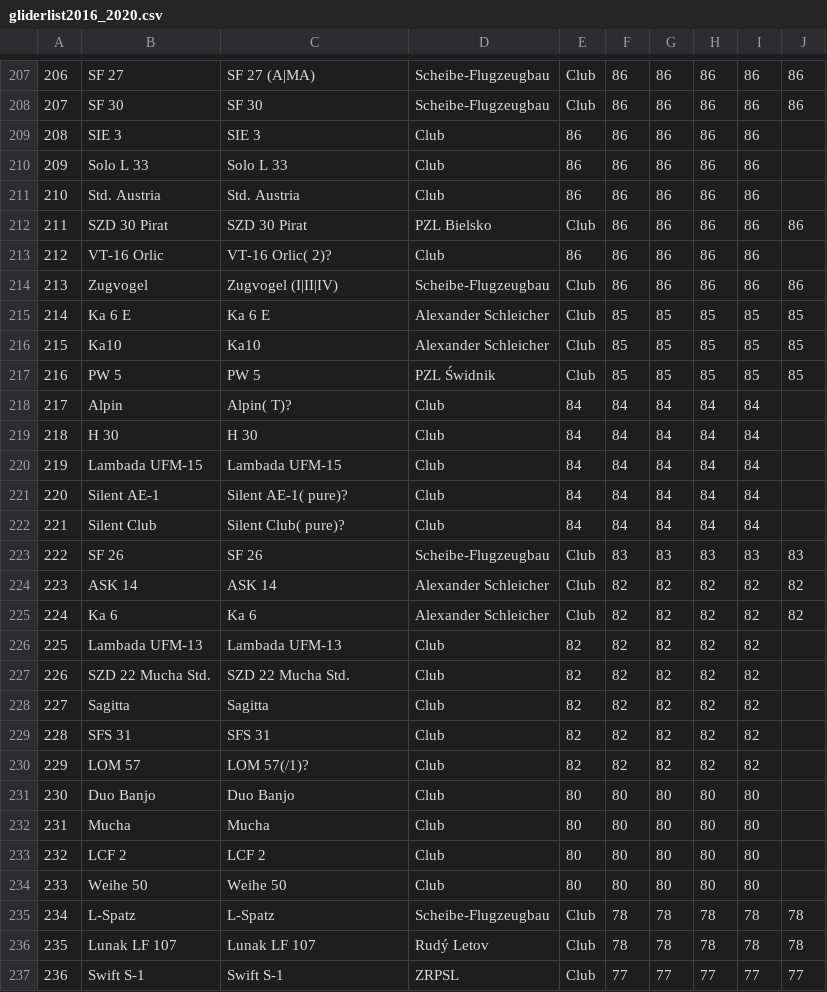
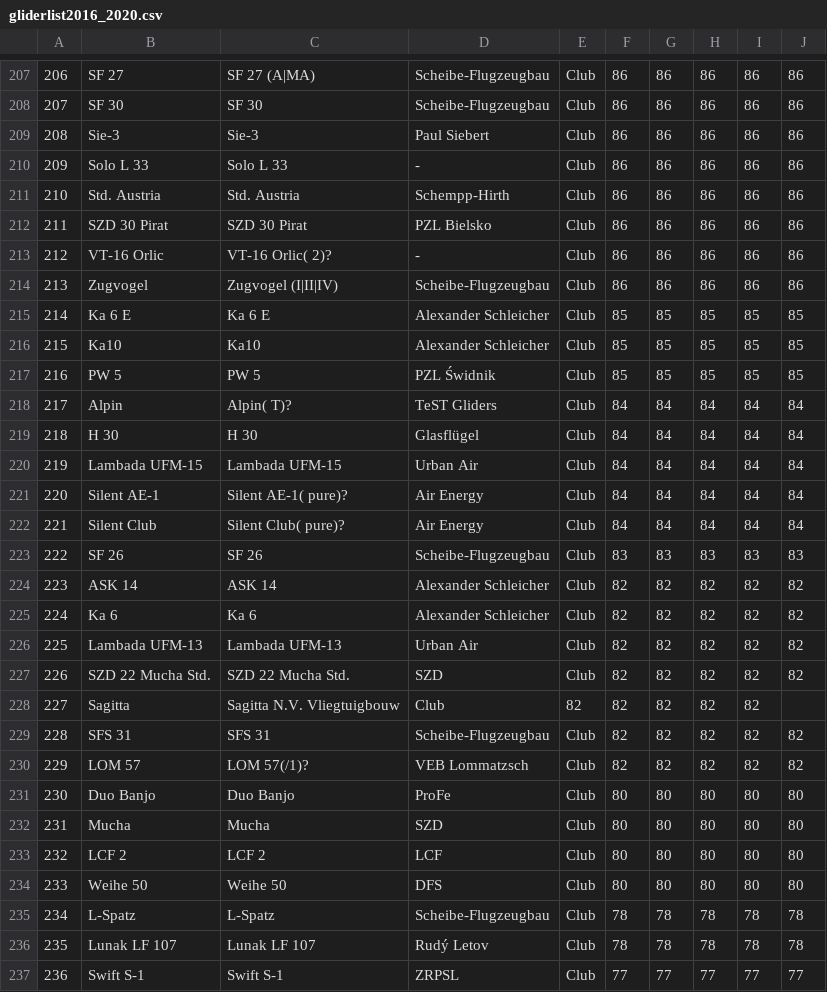
Before and after one commit to weglide/GliderList, a CSV file: gliderlist2016_2020.csv, drawn as a sheet; only a part is shown, gaps mark what is left out; the diff covers the shown part only; the diff names each change by its address in the sheet, - before the commit and + after, or states it on an @@ line.

Commit message:
Manufacturers added

```diff
--- a/gliderlist2016_2020.csv
+++ b/gliderlist2016_2020.csv
-B209: SIE 3
+B209: Sie-3
-C209: SIE 3
+C209: Sie-3
-D209: Club
+D209: Paul Siebert
-E209:E211: 86
+E209:E211: Club
-J209:J211: (empty)
+J209:J211: 86
-D210: Club
+D210: -
-D211: Club
+D211: Schempp-Hirth
-D213: Club
+D213: -
-E213: 86
+E213: Club
-J213: (empty)
+J213: 86
-D218: Club
+D218: TeST Gliders
-E218:E222: 84
+E218:E222: Club
-J218:J222: (empty)
+J218:J222: 84
-D219: Club
+D219: Glasflügel
-D220: Club
+D220: Urban Air
-D221:D222: Club
+D221:D222: Air Energy
-D226: Club
+D226: Urban Air
-E226:E227: 82
+E226:E227: Club
-J226:J227: (empty)
+J226:J227: 82
-D227: Club
+D227: SZD
-C228: Sagitta
+C228: Sagitta N.V. Vliegtuigbouw
-D229: Club
+D229: Scheibe-Flugzeugbau
-E229:E230: 82
+E229:E230: Club
-J229:J230: (empty)
+J229:J230: 82
-D230: Club
+D230: VEB Lommatzsch
-D231: Club
+D231: ProFe
-E231:E234: 80
+E231:E234: Club
-J231:J234: (empty)
+J231:J234: 80
-D232: Club
+D232: SZD
-D233: Club
+D233: LCF
-D234: Club
+D234: DFS
```
Also changed, not shown: 81 edited cells elsewhere in this file.
